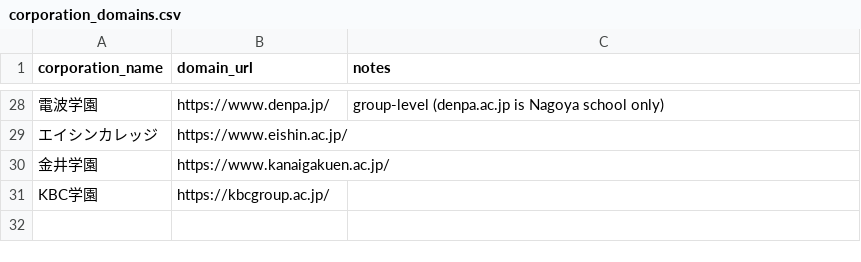
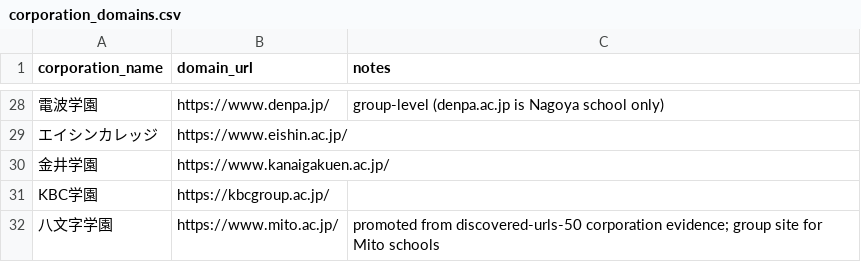
Before and after one commit to ShunmeiCho/EIDP, a CSV file: data/url-discovery/corporation_domains.csv, drawn as a sheet; only a part is shown, gaps mark what is left out; the diff names each change by its address in the sheet, - before the commit and + after, or states it on an @@ line.

Commit message:
data(url): add Hachimonji corporation domain

```diff
--- a/data/url-discovery/corporation_domains.csv
+++ b/data/url-discovery/corporation_domains.csv
+row 32: 八文字学園 | https://www.mito.ac.jp/ | promoted from discovered-urls-50 corporation evidence; group site for Mito schools
```
Also changed, not shown: 1 other file.
